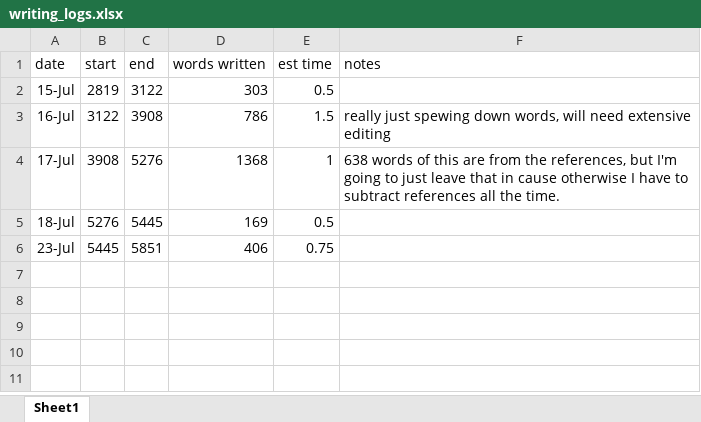
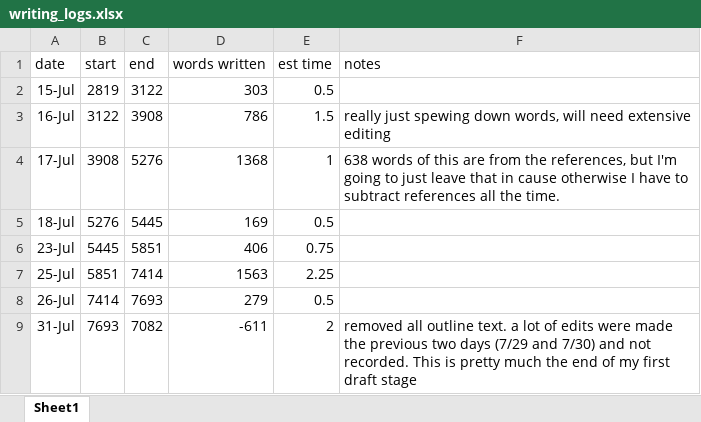
Before and after one commit to jmohl/CI_behavioral, an Excel workbook: doc/writing_logs.xlsx, sheet Sheet1, drawn as a sheet; values as stored, in another font and other column widths than the file's, no borders; the diff names each change by its address in the sheet, - before the commit and + after, or states it on an @@ line.

Commit message:
state of project for first draft

```diff
--- a/doc/writing_logs.xlsx (sheet Sheet1)
+++ b/doc/writing_logs.xlsx (sheet Sheet1)
+row 7: 25-Jul | 5851 | 7414 | 1563 | 2.25
+row 8: 26-Jul | 7414 | 7693 | 279 | 0.5
+row 9: 31-Jul | 7693 | 7082 | -611 | 2 | removed all outline text. a lot of edits were made the previous two days (7/29 and 7/30) and not recorded. This is pretty much the end of my first draft stage
```
Also changed, not shown: 11 other files.
